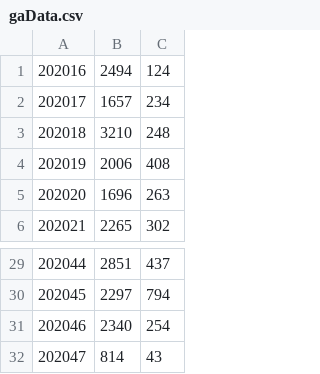
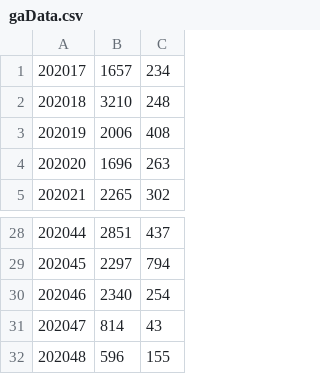
Before and after one commit to crux-toolkit/crux-toolkit.github.io, a CSV file: gaData.csv, drawn as a sheet; only a part is shown, gaps mark what is left out; removed rows and columns are numbered as before the commit, all else as after; the diff names each change by its address in the sheet, - before the commit and + after, or states it on an @@ line.

Commit message:
Updating web site from crux-toolkit repository

```diff
--- a/gaData.csv
+++ b/gaData.csv
-row 1: 202016 | 2494 | 124
+row 32: 202048 | 596 | 155
```
